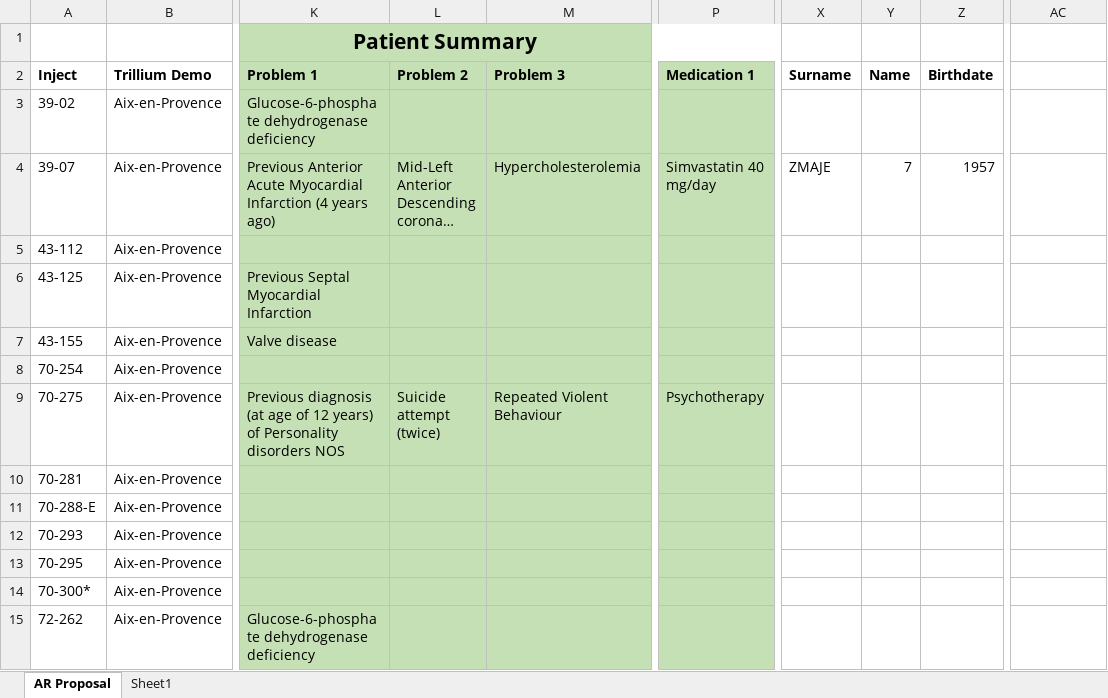
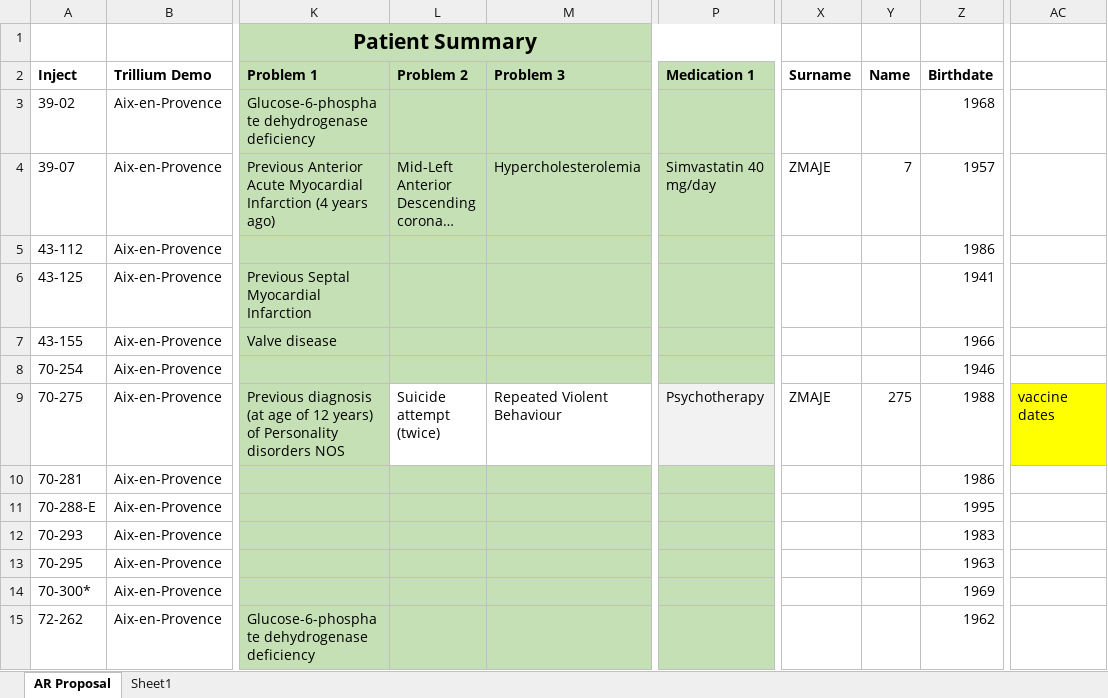
Before and after one commit to gcangioli/trilliumII, an Excel workbook: examples/EUMFH/summary_AR-gc.xlsx, sheet AR Proposal, drawn as a sheet; only a part is shown, gaps mark what is left out; long unchanged cells end in …; values as stored, in another font and other column widths than the file's, no borders; the diff names each change by its address in the sheet, - before the commit and + after, or states it on an @@ line.

Commit message:
First commit inject 70-275

```diff
--- a/examples/EUMFH/summary_AR-gc.xlsx (sheet AR Proposal)
+++ b/examples/EUMFH/summary_AR-gc.xlsx (sheet AR Proposal)
-Z3 (Birthdate): (empty)
+Z3 (Birthdate): 1968
-Z5 (Birthdate): (empty)
+Z5 (Birthdate): 1986
-Z6 (Birthdate): (empty)
+Z6 (Birthdate): 1941
-Z7 (Birthdate): (empty)
+Z7 (Birthdate): 1966
-Z8 (Birthdate): (empty)
+Z8 (Birthdate): 1946
-L9:M9 fill: #C5E0B4
+L9:M9 fill: none
-P9 fill: #C5E0B4
+P9 fill: #F2F2F2
-X9 (Surname): (empty)
+X9 (Surname): ZMAJE
-Y9 (Name): (empty)
+Y9 (Name): 275
-Z9 (Birthdate): (empty)
+Z9 (Birthdate): 1988
-AC9: (empty)
+AC9: vaccine dates
-AC9 fill: none
+AC9 fill: #FFFF00
-Z10 (Birthdate): (empty)
+Z10 (Birthdate): 1986
-Z11 (Birthdate): (empty)
+Z11 (Birthdate): 1995
-Z12 (Birthdate): (empty)
+Z12 (Birthdate): 1983
-Z13 (Birthdate): (empty)
+Z13 (Birthdate): 1963
-Z14 (Birthdate): (empty)
+Z14 (Birthdate): 1969
-Z15 (Birthdate): (empty)
+Z15 (Birthdate): 1962
```
Also changed, not shown: formulas that keep their value, 21 other files.
